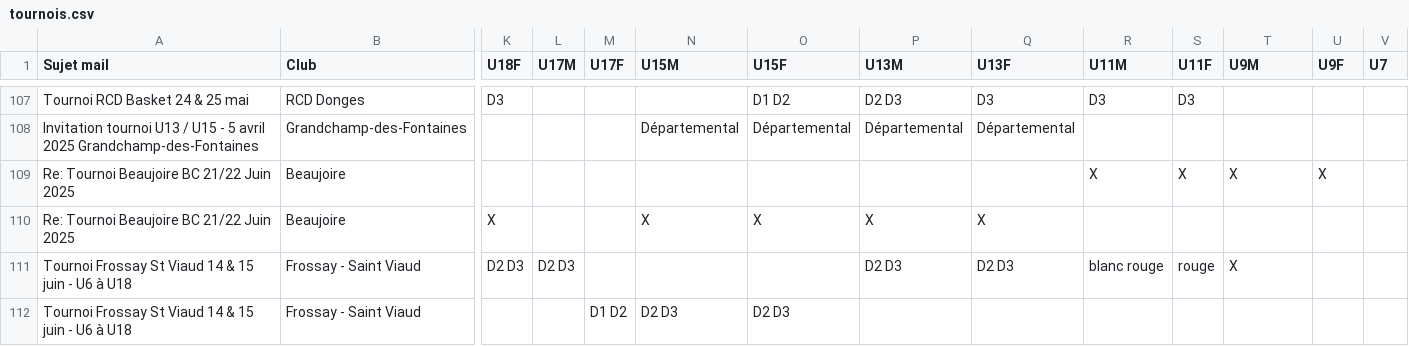
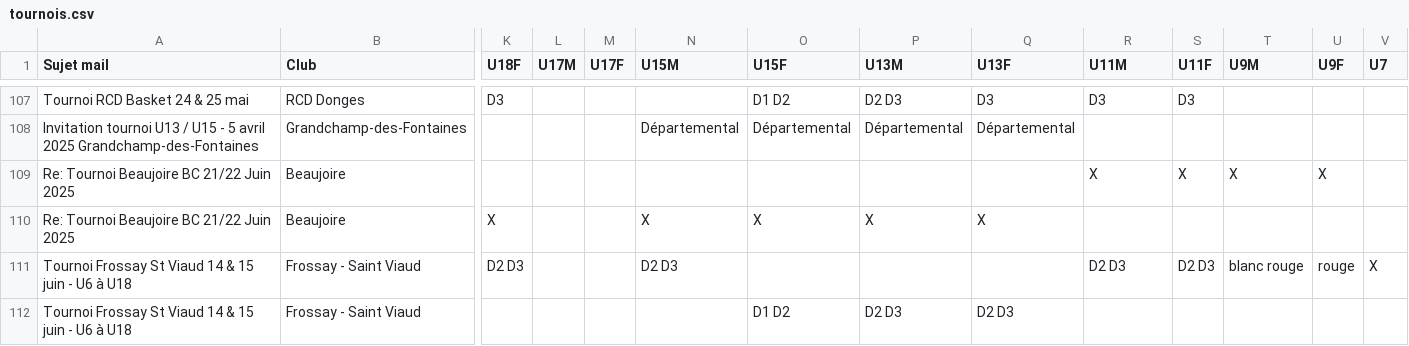
Before and after one commit to sfauvel/slb, a CSV file: tournois.csv, drawn as a sheet; only a part is shown, gaps mark what is left out; the diff names each change by its address in the sheet, - before the commit and + after, or states it on an @@ line.

Commit message:
Mise à jour des tournois

```diff
--- a/tournois.csv
+++ b/tournois.csv
-L111 (U17M): D2 D3
+L111 (U17M): (empty)
-N111 (U15M): (empty)
+N111 (U15M): D2 D3
-P111 (U13M): D2 D3
+P111 (U13M): (empty)
-Q111 (U13F): D2 D3
+Q111 (U13F): (empty)
-R111 (U11M): blanc rouge
+R111 (U11M): D2 D3
-S111 (U11F): rouge
+S111 (U11F): D2 D3
-T111 (U9M): X
+T111 (U9M): blanc rouge
-U111 (U9F): (empty)
+U111 (U9F): rouge
-V111 (U7): (empty)
+V111 (U7): X
-M112 (U17F): D1 D2
+M112 (U17F): (empty)
-N112 (U15M): D2 D3
+N112 (U15M): (empty)
-O112 (U15F): D2 D3
+O112 (U15F): D1 D2
-P112 (U13M): (empty)
+P112 (U13M): D2 D3
-Q112 (U13F): (empty)
+Q112 (U13F): D2 D3
```
Also changed, not shown: 1 other file.
